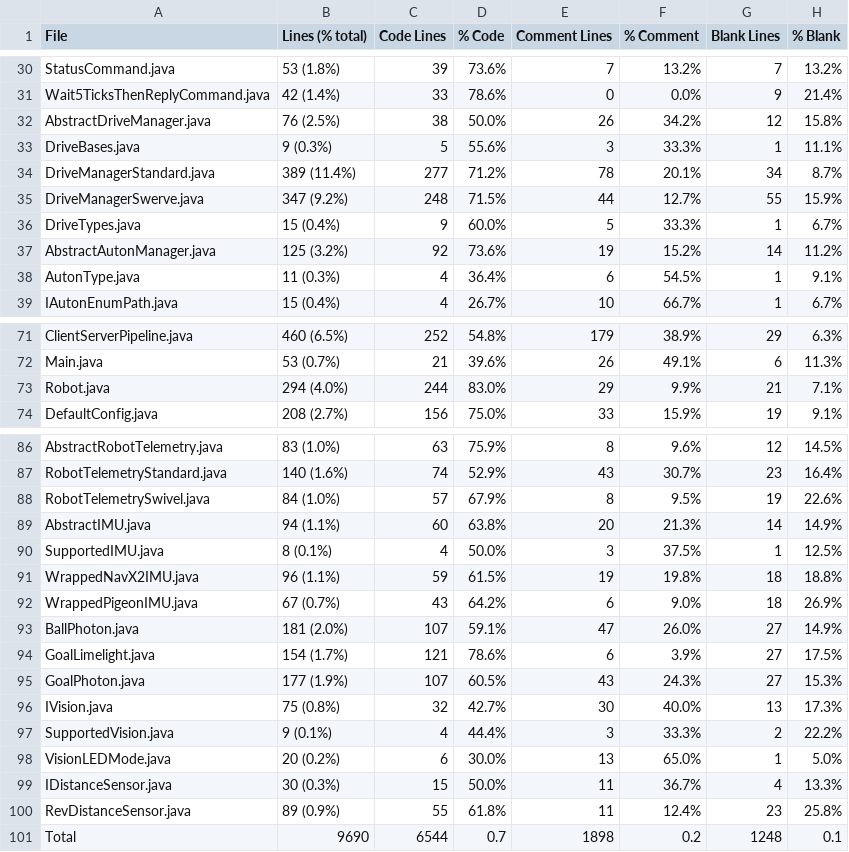
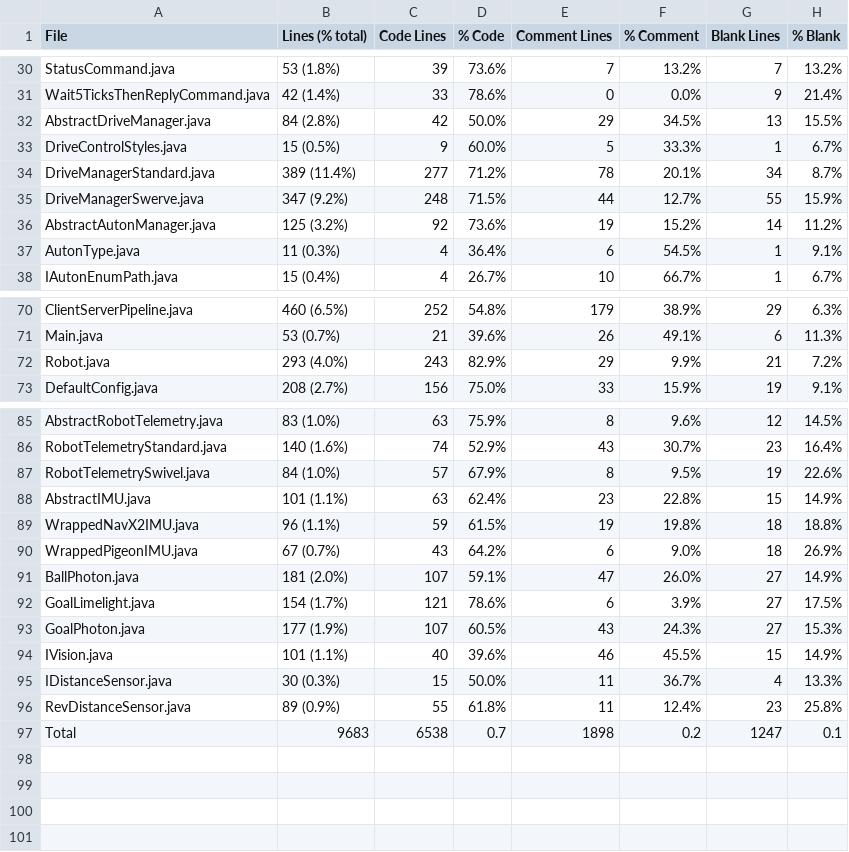
Before and after one commit to FRCTeam5199/Robot-Code-2021, a CSV file: Statistic.csv, drawn as a sheet; only a part is shown, gaps mark what is left out; the diff covers the shown part only.

```diff
--- a/Statistic.csv
+++ b/Statistic.csv
@@ -31,7 +31,6 @@ StatusCommand.java,53 (1.8%),39,73.6%,7,13.2%,7,13.2%
 Wait5TicksThenReplyCommand.java,42 (1.4%),33,78.6%,0,0.0%,9,21.4%
-AbstractDriveManager.java,76 (2.5%),38,50.0%,26,34.2%,12,15.8%
-DriveBases.java,9 (0.3%),5,55.6%,3,33.3%,1,11.1%
+AbstractDriveManager.java,84 (2.8%),42,50.0%,29,34.5%,13,15.5%
+DriveControlStyles.java,15 (0.5%),9,60.0%,5,33.3%,1,6.7%
 DriveManagerStandard.java,389 (11.4%),277,71.2%,78,20.1%,34,8.7%
 DriveManagerSwerve.java,347 (9.2%),248,71.5%,44,12.7%,55,15.9%
-DriveTypes.java,15 (0.4%),9,60.0%,5,33.3%,1,6.7%
 AbstractAutonManager.java,125 (3.2%),92,73.6%,19,15.2%,14,11.2%
@@ -72,3 +71,3 @@ ClientServerPipeline.java,460 (6.5%),252,54.8%,179,38.9%,29,6.3%
 Main.java,53 (0.7%),21,39.6%,26,49.1%,6,11.3%
-Robot.java,294 (4.0%),244,83.0%,29,9.9%,21,7.1%
+Robot.java,293 (4.0%),243,82.9%,29,9.9%,21,7.2%
 DefaultConfig.java,208 (2.7%),156,75.0%,33,15.9%,19,9.1%
@@ -88,4 +87,3 @@ RobotTelemetryStandard.java,140 (1.6%),74,52.9%,43,30.7%,23,16.4%
 RobotTelemetrySwivel.java,84 (1.0%),57,67.9%,8,9.5%,19,22.6%
-AbstractIMU.java,94 (1.1%),60,63.8%,20,21.3%,14,14.9%
-SupportedIMU.java,8 (0.1%),4,50.0%,3,37.5%,1,12.5%
+AbstractIMU.java,101 (1.1%),63,62.4%,23,22.8%,15,14.9%
 WrappedNavX2IMU.java,96 (1.1%),59,61.5%,19,19.8%,18,18.8%
@@ -95,7 +93,5 @@ GoalLimelight.java,154 (1.7%),121,78.6%,6,3.9%,27,17.5%
 GoalPhoton.java,177 (1.9%),107,60.5%,43,24.3%,27,15.3%
-IVision.java,75 (0.8%),32,42.7%,30,40.0%,13,17.3%
-SupportedVision.java,9 (0.1%),4,44.4%,3,33.3%,2,22.2%
-VisionLEDMode.java,20 (0.2%),6,30.0%,13,65.0%,1,5.0%
+IVision.java,101 (1.1%),40,39.6%,46,45.5%,15,14.9%
 IDistanceSensor.java,30 (0.3%),15,50.0%,11,36.7%,4,13.3%
 RevDistanceSensor.java,89 (0.9%),55,61.8%,11,12.4%,23,25.8%
-Total,9690,6544,0.7,1898,0.2,1248,0.1
+Total,9683,6538,0.7,1898,0.2,1247,0.1
```
Also changed, not shown: 4 edited cells elsewhere in this file, 33 other files.
